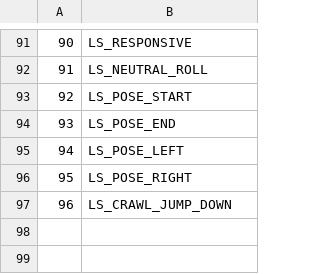
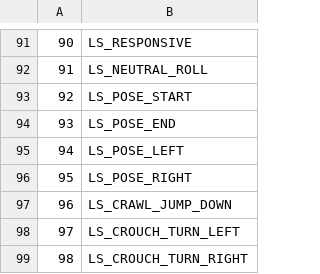
Before and after one commit to LostArtefacts/TRX, a CSV file: data/tr3/ship/cfg/catalog_lara_states.csv, drawn as a sheet; only a part is shown, gaps mark what is left out; the diff names each change by its address in the sheet, - before the commit and + after, or states it on an @@ line.

```diff
--- a/data/tr3/ship/cfg/catalog_lara_states.csv
+++ b/data/tr3/ship/cfg/catalog_lara_states.csv
+row 98: 97 | LS_CROUCH_TURN_LEFT
+row 99: 98 | LS_CROUCH_TURN_RIGHT
```
Also changed, not shown: data/tr3/ship/cfg/catalog_lara_anims.csv, 15 other files.
